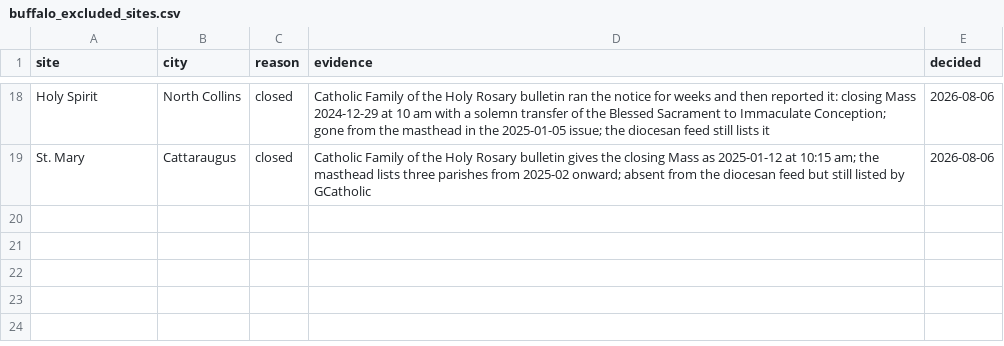
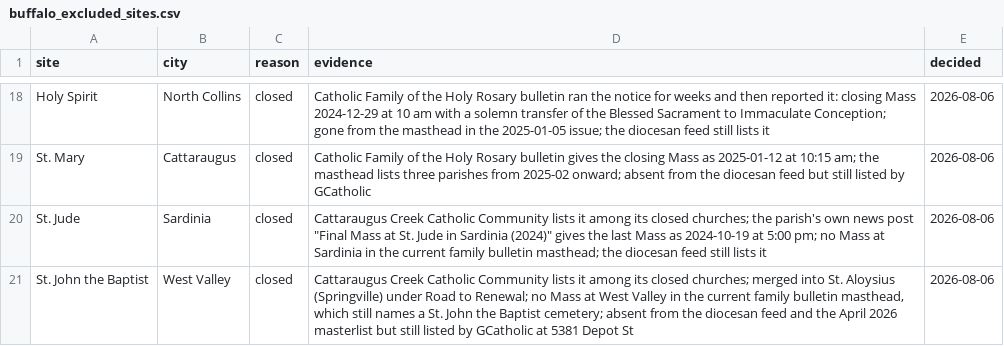
Before and after one commit to lyonsl2/project-carlo, a CSV file: data/buffalo_excluded_sites.csv, drawn as a sheet; only a part is shown, gaps mark what is left out.

```diff
--- a/data/buffalo_excluded_sites.csv
+++ b/data/buffalo_excluded_sites.csv
@@ -19 +19,3 @@ Holy Spirit,North Collins,closed,"Catholic Family of the Holy Rosary bulletin ra
 St. Mary,Cattaraugus,closed,"Catholic Family of the Holy Rosary bulletin gives the closing Mass as 2025-01-12 at 10:15 am; the masthead lists three parishes from 2025-02 onward; absent from the diocesan feed but still listed by GCatholic",2026-08-06
+St. Jude,Sardinia,closed,"Cattaraugus Creek Catholic Community lists it among its closed churches; the parish's own news post ""Final Mass at St. Jude in Sardinia (2024)"" gives the last Mass as 2024-10-19 at 5:00 pm; no Mass at Sardinia in the current family bulletin masthead; the diocesan feed still lists it",2026-08-06
+St. John the Baptist,West Valley,closed,"Cattaraugus Creek Catholic Community lists it among its closed churches; merged into St. Aloysius (Springville) under Road to Renewal; no Mass at West Valley in the current family bulletin masthead, which still names a St. John the Baptist cemetery; absent from the diocesan feed and the April 2026 masterlist but still listed by GCatholic at 5381 Depot St",2026-08-06
```
Also changed, not shown: data/churches.csv, data/parishes.csv, 1 other file.
